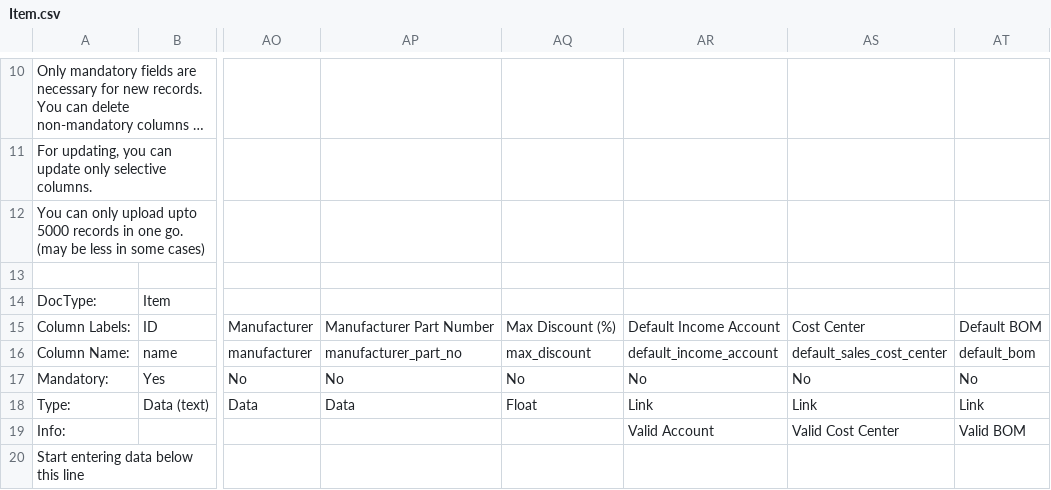
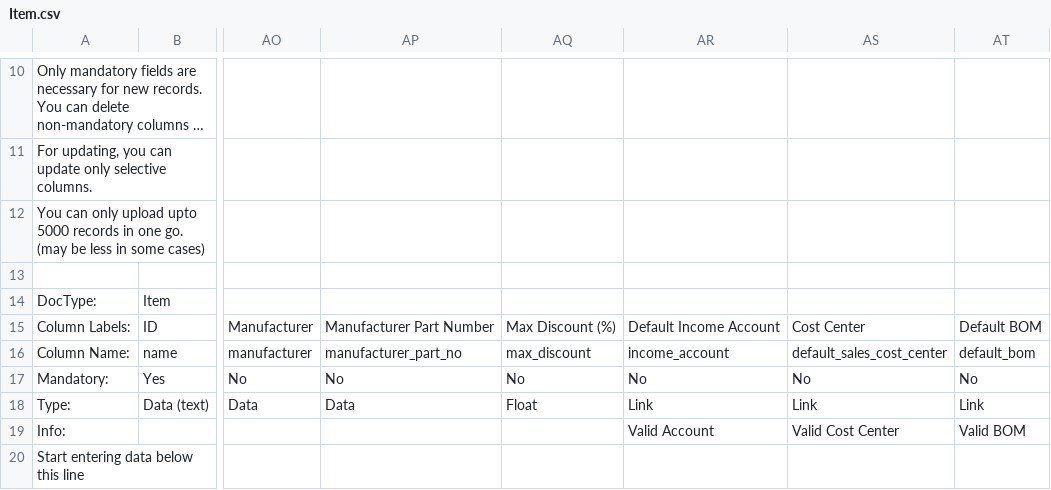
Before and after one commit to frappe/erpnext_demo, a CSV file: erpnext_demo/demo_docs/Item.csv, drawn as a sheet; only a part is shown, gaps mark what is left out; long unchanged cells end in …; the diff names each change by its address in the sheet, - before the commit and + after, or states it on an @@ line.

Commit message:
field rename

```diff
--- a/erpnext_demo/demo_docs/Item.csv
+++ b/erpnext_demo/demo_docs/Item.csv
-AR16: default_income_account
+AR16: income_account
```
